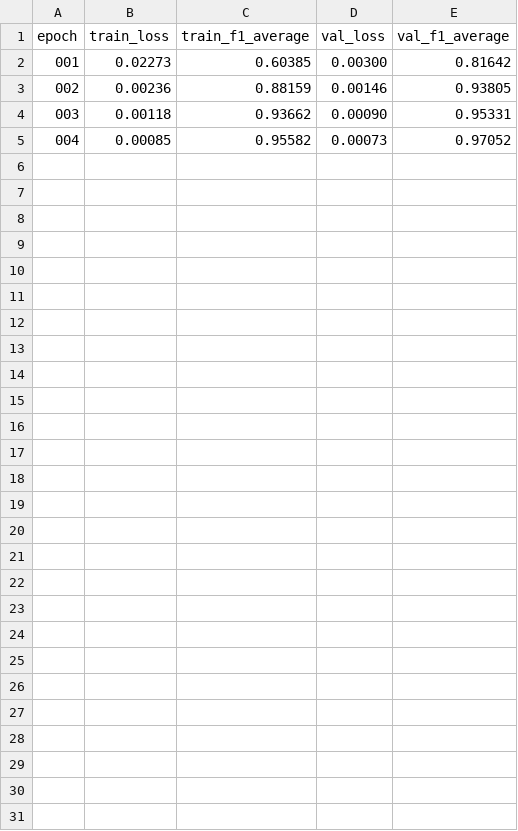
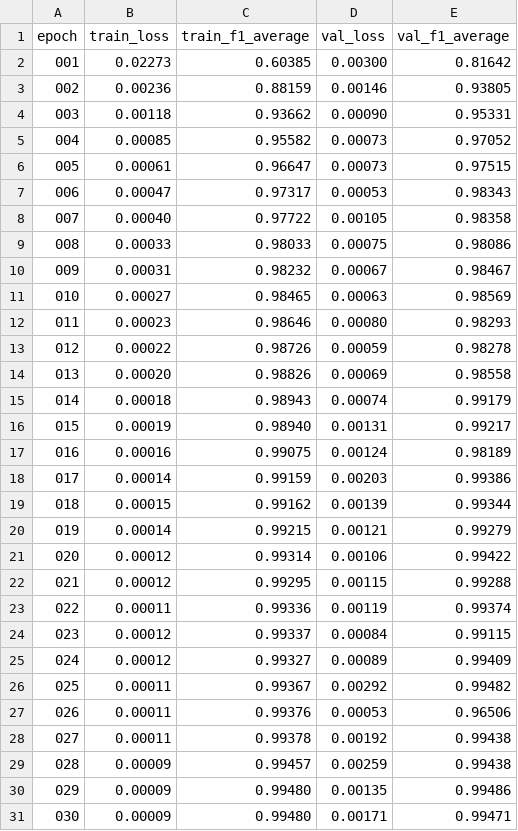
Before and after one commit to ssss1029/code-transformers, a CSV file: checkpoints/gru_elf64_rmsprop_lr1e-3_noSchedule/training_log.csv, drawn as a sheet.

```diff
--- a/checkpoints/gru_elf64_rmsprop_lr1e-3_noSchedule/training_log.csv
+++ b/checkpoints/gru_elf64_rmsprop_lr1e-3_noSchedule/training_log.csv
@@ -5 +5,27 @@ epoch,train_loss,train_f1_average,val_loss,val_f1_average
 004,0.00085,0.95582,0.00073,0.97052
+005,0.00061,0.96647,0.00073,0.97515
+006,0.00047,0.97317,0.00053,0.98343
+007,0.00040,0.97722,0.00105,0.98358
+008,0.00033,0.98033,0.00075,0.98086
+009,0.00031,0.98232,0.00067,0.98467
+010,0.00027,0.98465,0.00063,0.98569
+011,0.00023,0.98646,0.00080,0.98293
+012,0.00022,0.98726,0.00059,0.98278
+013,0.00020,0.98826,0.00069,0.98558
+014,0.00018,0.98943,0.00074,0.99179
+015,0.00019,0.98940,0.00131,0.99217
+016,0.00016,0.99075,0.00124,0.98189
+017,0.00014,0.99159,0.00203,0.99386
+018,0.00015,0.99162,0.00139,0.99344
+019,0.00014,0.99215,0.00121,0.99279
+020,0.00012,0.99314,0.00106,0.99422
+021,0.00012,0.99295,0.00115,0.99288
+022,0.00011,0.99336,0.00119,0.99374
+023,0.00012,0.99337,0.00084,0.99115
+024,0.00012,0.99327,0.00089,0.99409
+025,0.00011,0.99367,0.00292,0.99482
+026,0.00011,0.99376,0.00053,0.96506
+027,0.00011,0.99378,0.00192,0.99438
+028,0.00009,0.99457,0.00259,0.99438
+029,0.00009,0.99480,0.00135,0.99486
+030,0.00009,0.99480,0.00171,0.99471
```
Also changed, not shown: checkpoints/gru_elf64_adam_lr3e-5_noSchedule/training_log.csv, checkpoints/gru_elf64_rmsprop_lr1e-4_noSchedule/training_log.csv, 4 other files.
